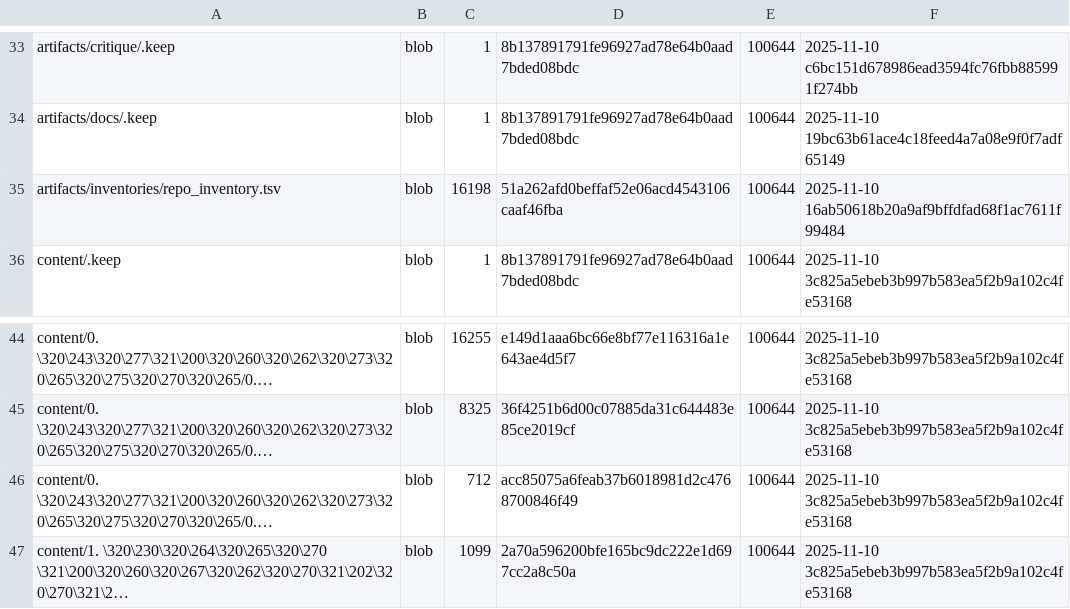
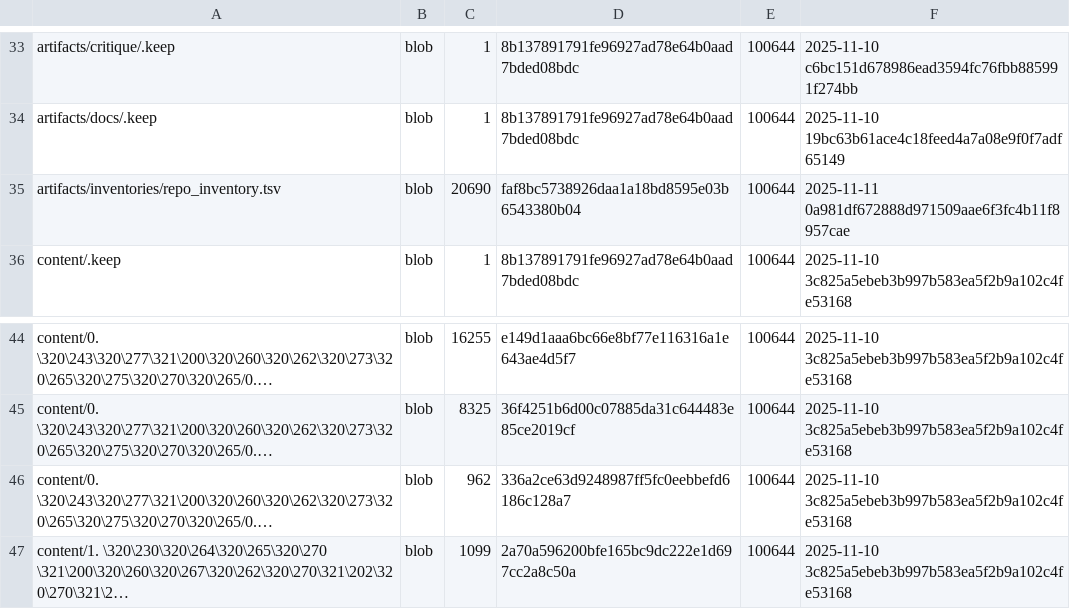
Before and after one commit to TserenTserenov/DS-ecosystem-development, a TSV file: artifacts/inventories/repo_inventory.tsv, drawn as a sheet; only a part is shown, gaps mark what is left out; long unchanged cells end in …; the diff names each change by its address in the sheet, - before the commit and + after, or states it on an @@ line.

Commit message:
chore: add repo inventory

```diff
--- a/artifacts/inventories/repo_inventory.tsv
+++ b/artifacts/inventories/repo_inventory.tsv
-C35: 16198
+C35: 20690
-D35: 51a262afd0beffaf52e06acd4543106caaf46fba
+D35: faf8bc5738926daa1a18bd8595e03b6543380b04
-F35: 2025-11-10 16ab50618b20a9af9bffdfad68f1ac7611f99484
+F35: 2025-11-11 0a981df672888d971509aae6f3fc4b11f8957cae
-C46: 712
+C46: 962
-D46: acc85075a6feab37b6018981d2c4768700846f49
+D46: 336a2ce63d9248987ff5fc0eebbefd6186c128a7
```
